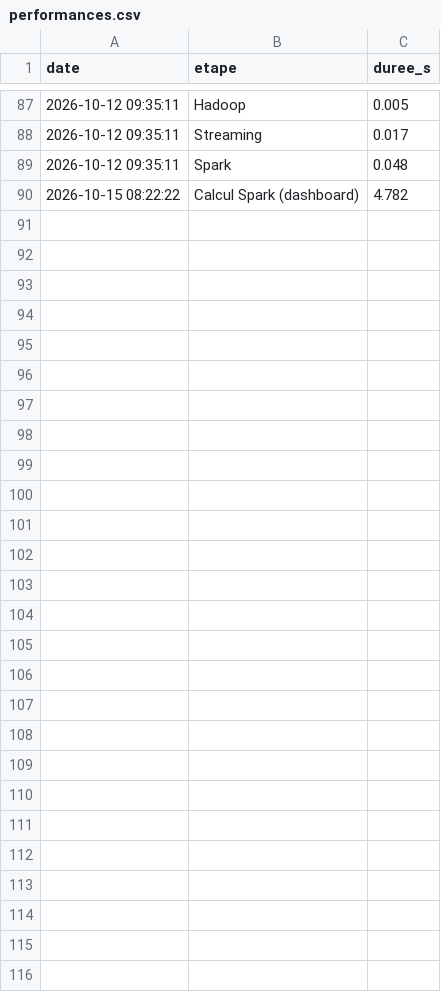
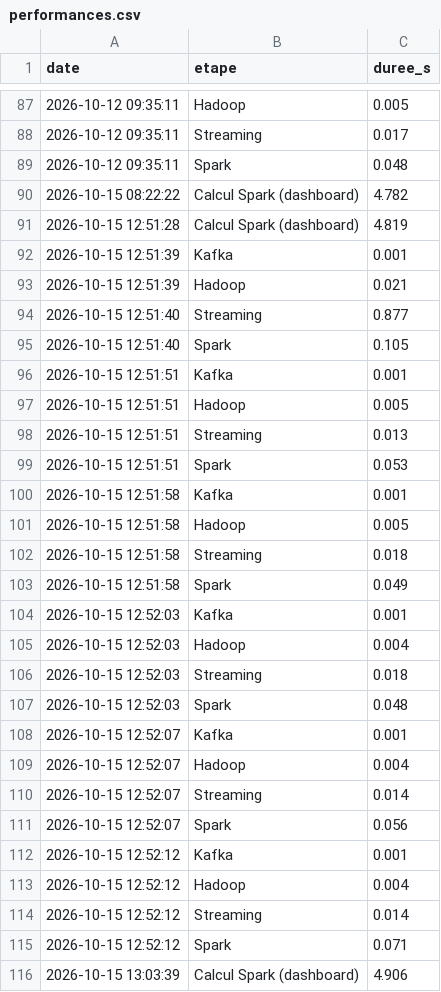
Before and after one commit to AurelieDombre/abassurance-bigdata, a CSV file: logs/performances.csv, drawn as a sheet; only a part is shown, gaps mark what is left out; the diff names each change by its address in the sheet, - before the commit and + after, or states it on an @@ line.

```diff
--- a/logs/performances.csv
+++ b/logs/performances.csv
+row 91: 2026-10-15 12:51:28 | Calcul Spark (dashboard) | 4.819
+row 92: 2026-10-15 12:51:39 | Kafka | 0.001
+row 93: 2026-10-15 12:51:39 | Hadoop | 0.021
+row 94: 2026-10-15 12:51:40 | Streaming | 0.877
+row 95: 2026-10-15 12:51:40 | Spark | 0.105
+row 96: 2026-10-15 12:51:51 | Kafka | 0.001
+row 97: 2026-10-15 12:51:51 | Hadoop | 0.005
+row 98: 2026-10-15 12:51:51 | Streaming | 0.013
+row 99: 2026-10-15 12:51:51 | Spark | 0.053
+row 100: 2026-10-15 12:51:58 | Kafka | 0.001
+row 101: 2026-10-15 12:51:58 | Hadoop | 0.005
+row 102: 2026-10-15 12:51:58 | Streaming | 0.018
+row 103: 2026-10-15 12:51:58 | Spark | 0.049
+row 104: 2026-10-15 12:52:03 | Kafka | 0.001
+row 105: 2026-10-15 12:52:03 | Hadoop | 0.004
+row 106: 2026-10-15 12:52:03 | Streaming | 0.018
+row 107: 2026-10-15 12:52:03 | Spark | 0.048
+row 108: 2026-10-15 12:52:07 | Kafka | 0.001
+row 109: 2026-10-15 12:52:07 | Hadoop | 0.004
+row 110: 2026-10-15 12:52:07 | Streaming | 0.014
+row 111: 2026-10-15 12:52:07 | Spark | 0.056
+row 112: 2026-10-15 12:52:12 | Kafka | 0.001
+row 113: 2026-10-15 12:52:12 | Hadoop | 0.004
+row 114: 2026-10-15 12:52:12 | Streaming | 0.014
+row 115: 2026-10-15 12:52:12 | Spark | 0.071
+row 116: 2026-10-15 13:03:39 | Calcul Spark (dashboard) | 4.906
```
Also changed, not shown: 13 other files.
